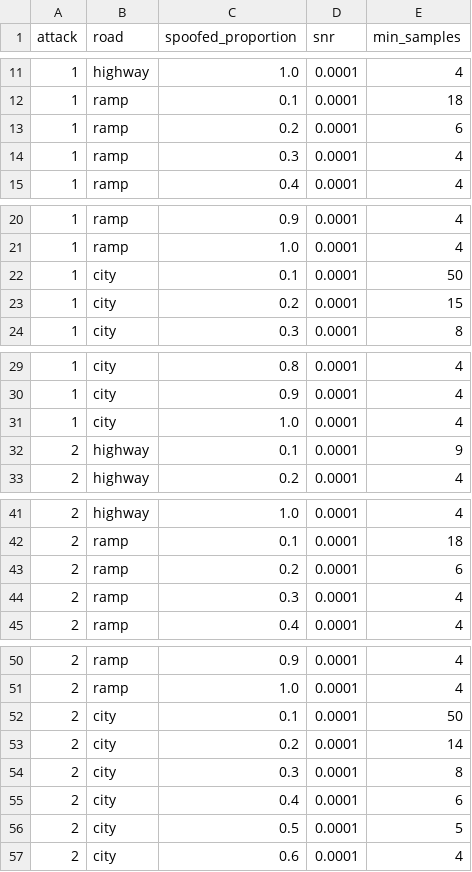
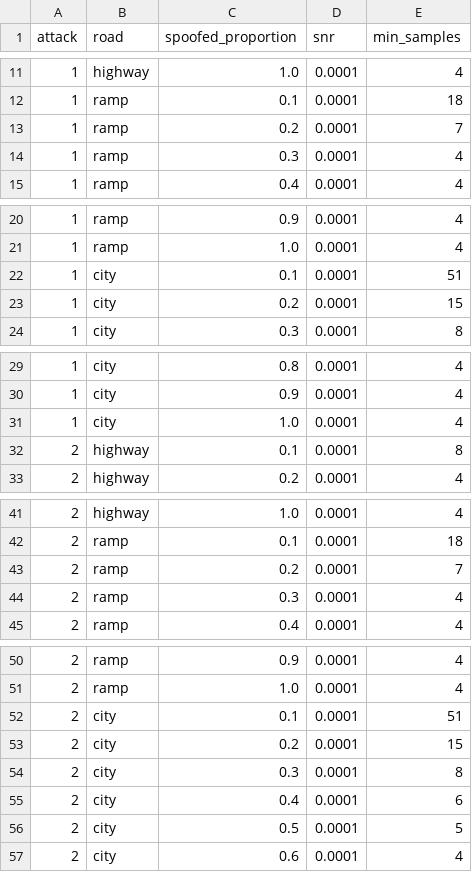
Before and after one commit to Phoenix-chaser/lidar-spoofing-repro, a CSV file: results/fig13.csv, drawn as a sheet; only a part is shown, gaps mark what is left out; the diff covers the shown part only.

```diff
--- a/results/fig13.csv
+++ b/results/fig13.csv
@@ -12,3 +12,3 @@ attack,road,spoofed_proportion,snr,min_samples
 1,ramp,0.1,0.0001,18
-1,ramp,0.2,0.0001,6
+1,ramp,0.2,0.0001,7
 1,ramp,0.3,0.0001,4
@@ -21,3 +21,3 @@ attack,road,spoofed_proportion,snr,min_samples
 1,ramp,1.0,0.0001,4
-1,city,0.1,0.0001,50
+1,city,0.1,0.0001,51
 1,city,0.2,0.0001,15
@@ -31,3 +31,3 @@ attack,road,spoofed_proportion,snr,min_samples
 1,city,1.0,0.0001,4
-2,highway,0.1,0.0001,9
+2,highway,0.1,0.0001,8
 2,highway,0.2,0.0001,4
@@ -42,3 +42,3 @@ attack,road,spoofed_proportion,snr,min_samples
 2,ramp,0.1,0.0001,18
-2,ramp,0.2,0.0001,6
+2,ramp,0.2,0.0001,7
 2,ramp,0.3,0.0001,4
@@ -51,4 +51,4 @@ attack,road,spoofed_proportion,snr,min_samples
 2,ramp,1.0,0.0001,4
-2,city,0.1,0.0001,50
-2,city,0.2,0.0001,14
+2,city,0.1,0.0001,51
+2,city,0.2,0.0001,15
 2,city,0.3,0.0001,8
```
Also changed, not shown: 2 edited cells elsewhere in this file, results/fig14.csv, 8 other files.
